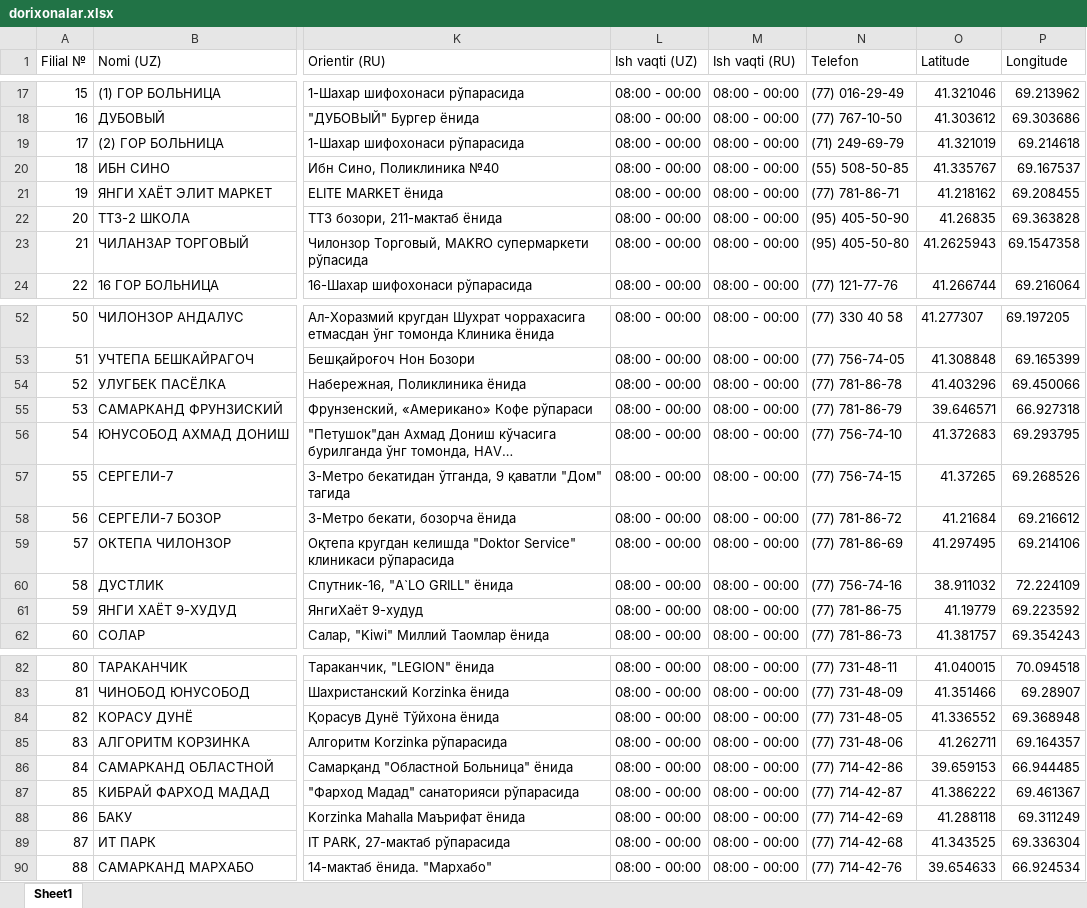
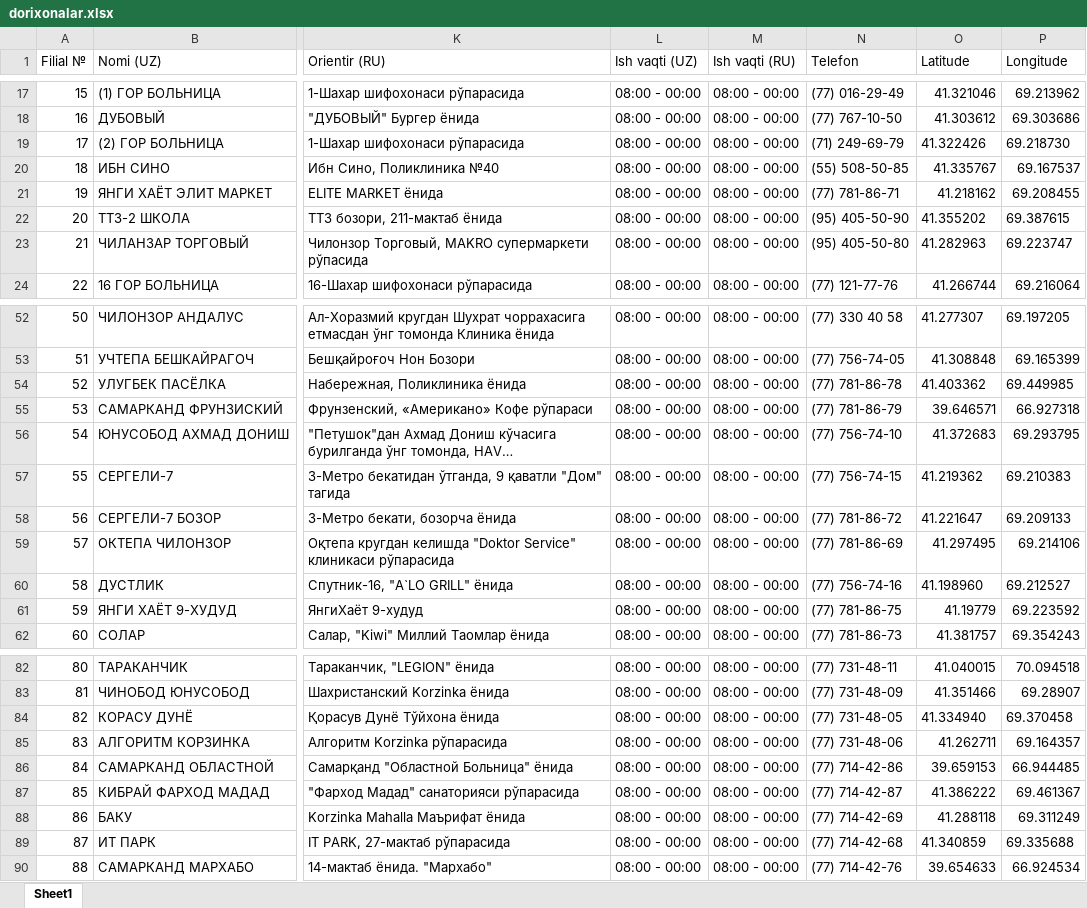
Before and after one commit to abu099820a/dorixona-bot, an Excel workbook: dorixonalar.xlsx, sheet Sheet1, drawn as a sheet; only a part is shown, gaps mark what is left out; long unchanged cells end in …; values as stored, in another font and other column widths than the file's, no borders; the diff covers the shown part only; the diff names each change by its address in the sheet, - before the commit and + after, or states it on an @@ line.

```diff
--- a/dorixonalar.xlsx (sheet Sheet1)
+++ b/dorixonalar.xlsx (sheet Sheet1)
-O19 (Latitude): 41.321019
+O19 (Latitude): 41.322426
-P19 (Longitude): 69.214618
+P19 (Longitude): 69.218730
-O22 (Latitude): 41.26835
+O22 (Latitude): 41.355202
-P22 (Longitude): 69.363828
+P22 (Longitude): 69.387615
-O23 (Latitude): 41.2625943
+O23 (Latitude): 41.282963
-P23 (Longitude): 69.1547358
+P23 (Longitude): 69.223747
-O54 (Latitude): 41.403296
+O54 (Latitude): 41.403362
-P54 (Longitude): 69.450066
+P54 (Longitude): 69.449985
-O57 (Latitude): 41.37265
+O57 (Latitude): 41.219362
-P57 (Longitude): 69.268526
+P57 (Longitude): 69.210383
-O58 (Latitude): 41.21684
+O58 (Latitude): 41.221647
-P58 (Longitude): 69.216612
+P58 (Longitude): 69.209133
-O60 (Latitude): 38.911032
+O60 (Latitude): 41.198960
-P60 (Longitude): 72.224109
+P60 (Longitude): 69.212527
-O84 (Latitude): 41.336552
+O84 (Latitude): 41.334940
-P84 (Longitude): 69.368948
+P84 (Longitude): 69.370458
-O89 (Latitude): 41.343525
+O89 (Latitude): 41.340859
-P89 (Longitude): 69.336304
+P89 (Longitude): 69.335688
```
Also changed, not shown: 17 edited cells and cell formats elsewhere in this sheet.
